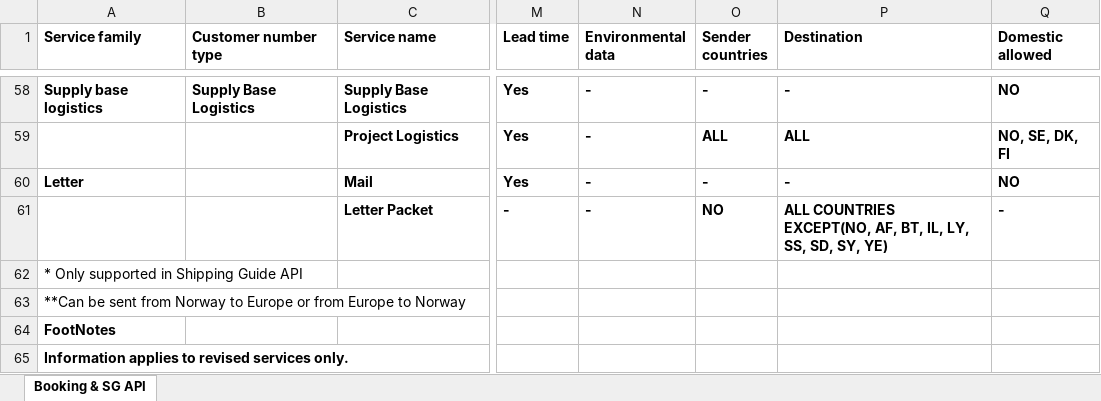
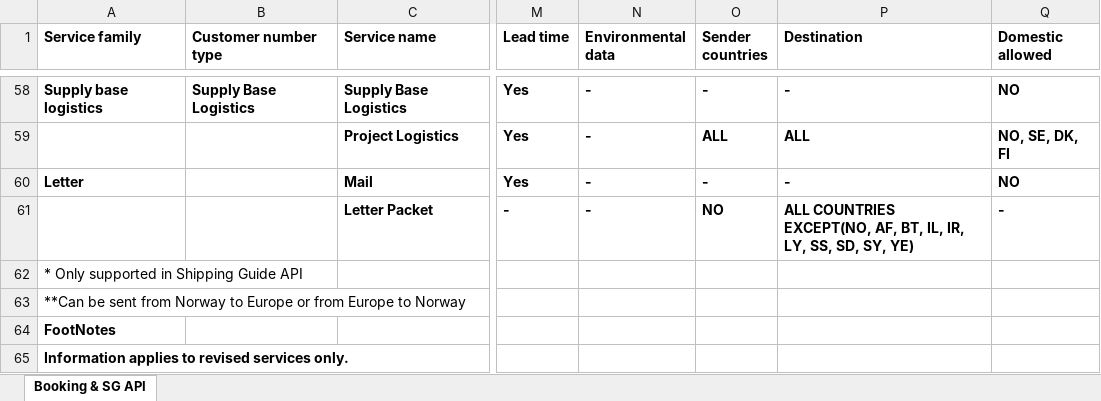
Before and after one commit to bring/developer-site, an Excel workbook: static/services/services_booking_shippingguide.xlsx, sheet Booking & SG API, drawn as a sheet; only a part is shown, gaps mark what is left out; values as stored, in another font and other column widths than the file's, no borders; the diff names each change by its address in the sheet, - before the commit and + after, or states it on an @@ line.

```diff
--- a/static/services/services_booking_shippingguide.xlsx (sheet Booking & SG API)
+++ b/static/services/services_booking_shippingguide.xlsx (sheet Booking & SG API)
-P61 (Destination): …BT, IL, LY, SS,…
+P61 (Destination): …BT, IL, IR, LY, SS,…
```
Also changed, not shown: 1 other file.
